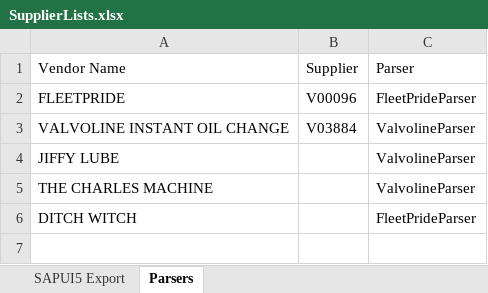
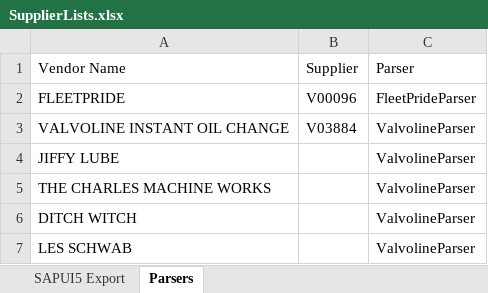
Before and after one commit to rgzhang9700/PDFInvoiceExtract, an Excel workbook: invoice_automation/clients/northsky_comm/templates/SupplierLists.xlsx, sheet Parsers, drawn as a sheet; values as stored, in another font and other column widths than the file's, no borders; the diff names each change by its address in the sheet, - before the commit and + after, or states it on an @@ line.

```diff
--- a/invoice_automation/clients/northsky_comm/templates/SupplierLists.xlsx (sheet Parsers)
+++ b/invoice_automation/clients/northsky_comm/templates/SupplierLists.xlsx (sheet Parsers)
-A5: THE CHARLES MACHINE
+A5: THE CHARLES MACHINE WORKS
-C6: FleetPrideParser
+C6: ValvolineParser
+row 7: LES SCHWAB |  | ValvolineParser
```
Also changed, not shown: 9 other files.
